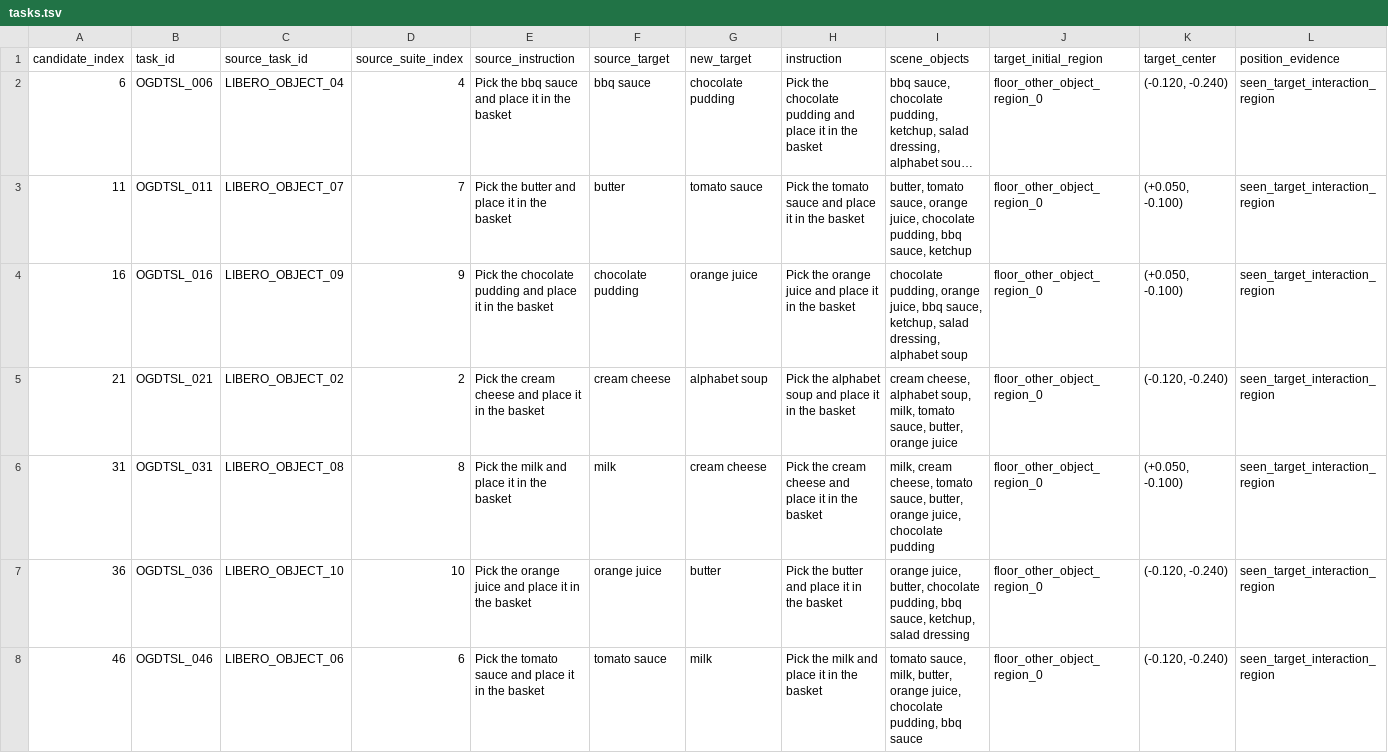
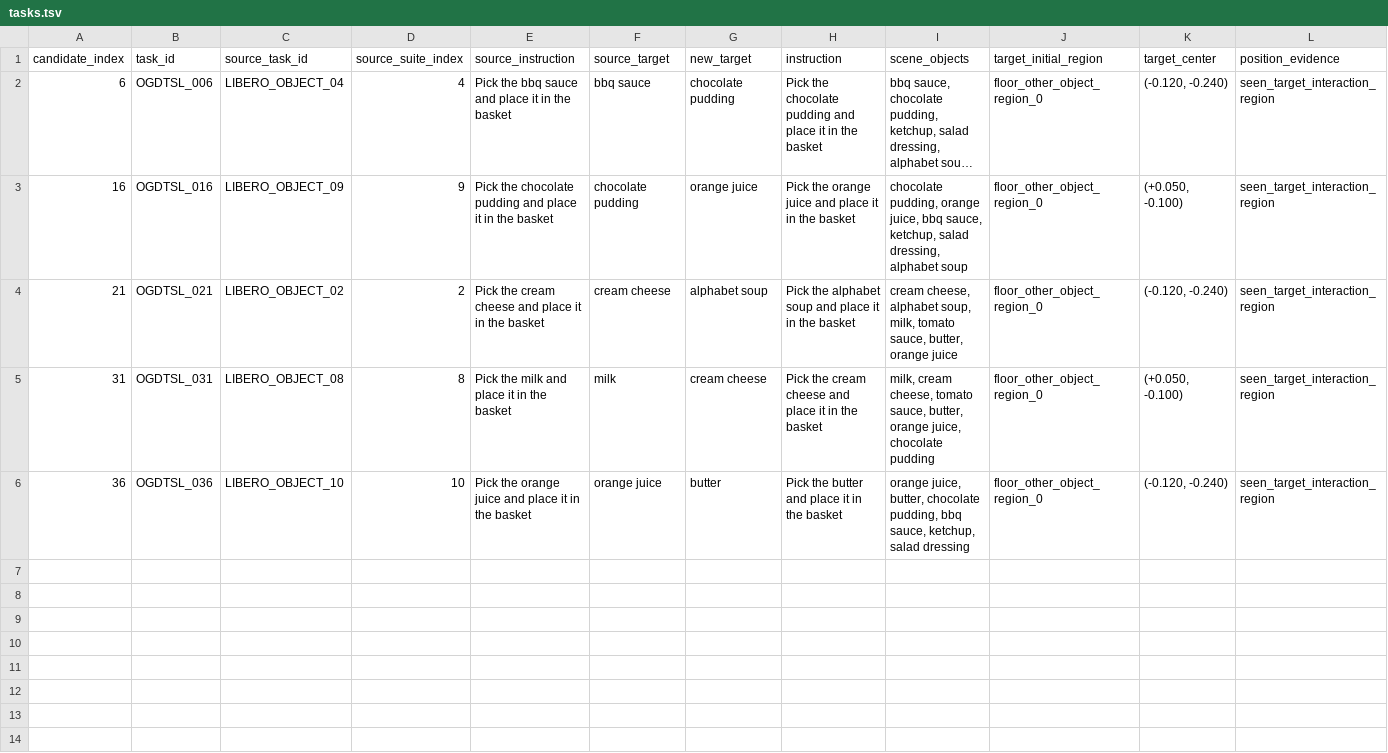
Before and after one commit to sglsh5688/RAIN, a TSV file: adapt_object_success/tasks.tsv, drawn as a sheet; only a part is shown; long unchanged cells end in …; rows hold the shown columns only; the diff names each change by its address in the sheet, - before the commit and + after, or states it on an @@ line.

Commit message:
Select two Adapt Object tasks

```diff
--- a/adapt_object_success/tasks.tsv
+++ b/adapt_object_success/tasks.tsv
-row 3: 11 | OGDTSL_011 | LIBERO_OBJECT_07 | 7 | Pick the butter and place it in the basket | butter | tomato sauce | Pick the tomato sauce and place it in the basket | butter, tomato sauce, orange juice, chocolate pudding, bbq sauce, ketchup | floor_other_object_region_0 | (+0.050, -0.100) | seen_target_interaction_region
-row 8: 46 | OGDTSL_046 | LIBERO_OBJECT_06 | 6 | Pick the tomato sauce and place it in the basket | tomato sauce | milk | Pick the milk and place it in the basket | tomato sauce, milk, butter, orange juice, chocolate pudding, bbq sauce | floor_other_object_region_0 | (-0.120, -0.240) | seen_target_interaction_region
```
Also changed, not shown: SHARE_MANIFEST.tsv, selected29/tasks.tsv, 24 other files.
